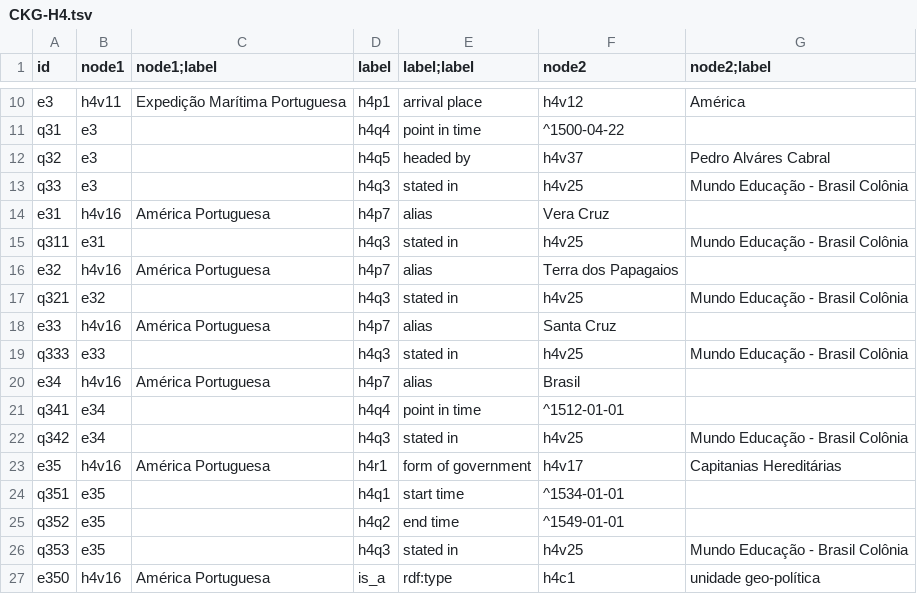
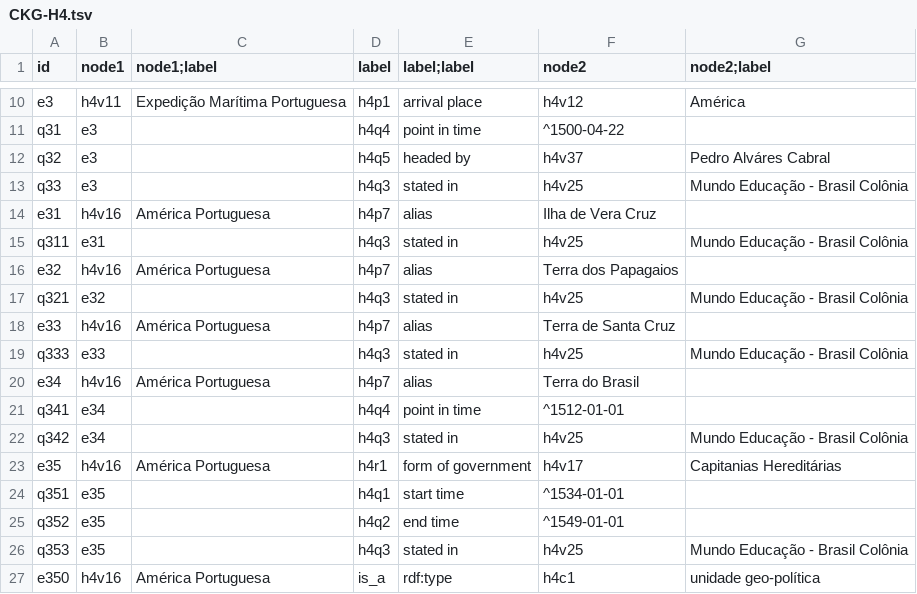
Before and after one commit to versant2612/CoaKG_UseCases, a TSV file: H4/CKG-H4.tsv, drawn as a sheet; only a part is shown, gaps mark what is left out.

```diff
--- a/H4/CKG-H4.tsv
+++ b/H4/CKG-H4.tsv
@@ -13,3 +13,3 @@ q32	e3		h4q5	headed by	h4v37	Pedro Alváres Cabral
 q33	e3		h4q3	stated in	h4v25	Mundo Educação - Brasil Colônia
-e31	h4v16	América Portuguesa	h4p7	alias	Vera Cruz	
+e31	h4v16	América Portuguesa	h4p7	alias	Ilha de Vera Cruz	
 q311	e31		h4q3	stated in	h4v25	Mundo Educação - Brasil Colônia
@@ -17,5 +17,5 @@ e32	h4v16	América Portuguesa	h4p7	alias	Terra dos Papagaios
 q321	e32		h4q3	stated in	h4v25	Mundo Educação - Brasil Colônia
-e33	h4v16	América Portuguesa	h4p7	alias	Santa Cruz	
+e33	h4v16	América Portuguesa	h4p7	alias	Terra de Santa Cruz	
 q333	e33		h4q3	stated in	h4v25	Mundo Educação - Brasil Colônia
-e34	h4v16	América Portuguesa	h4p7	alias	Brasil	
+e34	h4v16	América Portuguesa	h4p7	alias	Terra do Brasil	
 q341	e34		h4q4	point in time	^1512-01-01	
```
Also changed, not shown: 19 other files.
